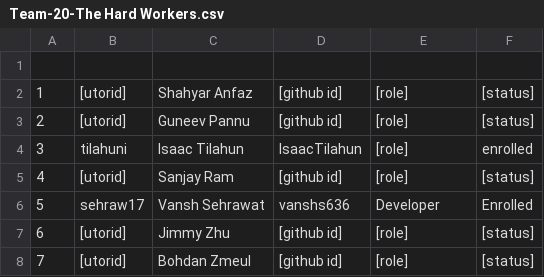
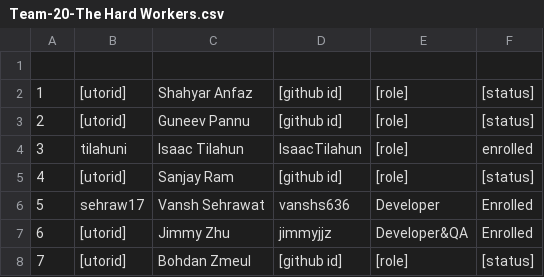
Before and after one commit to GPUOpen-LibrariesAndSDKs/Schola, a CSV file: deliverables/team/Team-20-The Hard Workers.csv, drawn as a sheet.

Commit message:
docs: add info to team csv

```diff
--- a/deliverables/team/Team-20-The Hard Workers.csv
+++ b/deliverables/team/Team-20-The Hard Workers.csv
@@ -6,3 +6,3 @@
 5,sehraw17,Vansh Sehrawat,vanshs636,Developer,Enrolled
-6,[utorid],Jimmy Zhu,[github id],[role],[status]
+6,[utorid],Jimmy Zhu,jimmyjjz,Developer&QA,Enrolled
 7,[utorid],Bohdan Zmeul,[github id],[role],[status]
```
